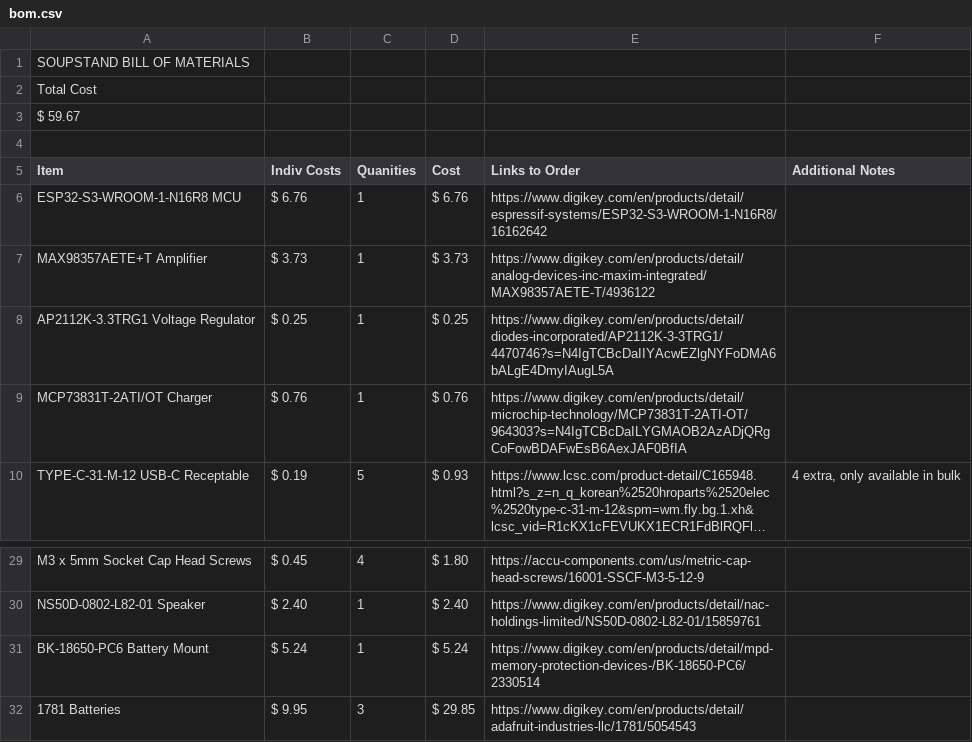
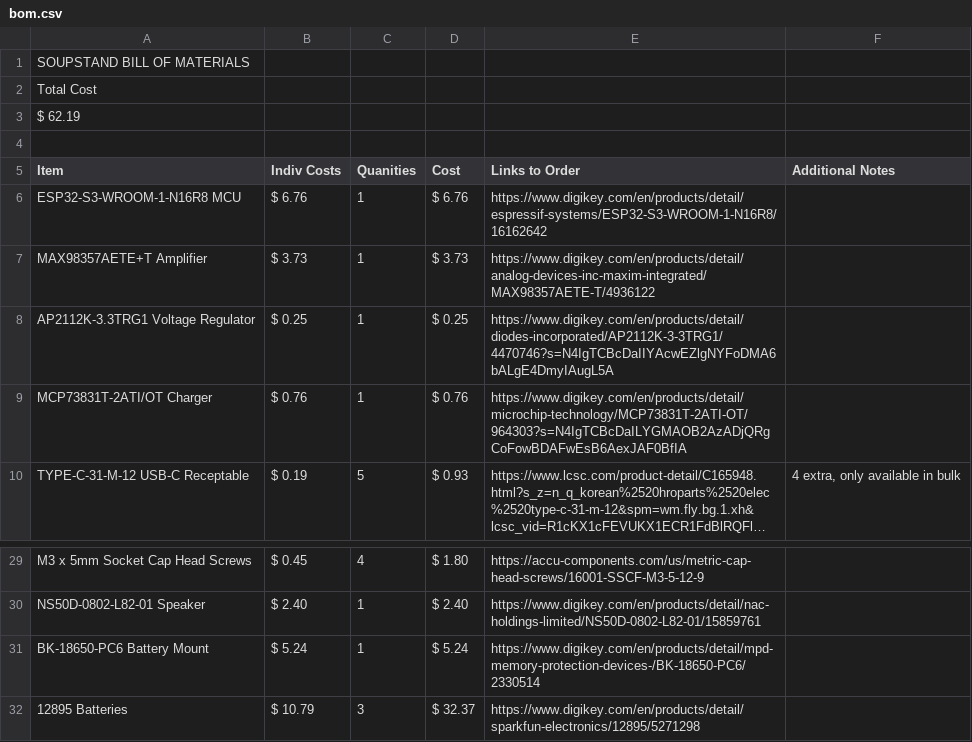
Before and after one commit to TrevorLee01/SoupStand-for-Fallout, a CSV file: bom.csv, drawn as a sheet; only a part is shown, gaps mark what is left out; long unchanged cells end in ….

Commit message:
Add files via upload

```diff
--- a/bom.csv
+++ b/bom.csv
@@ -2,3 +2,3 @@ SOUPSTAND BILL OF MATERIALS,,,,,
  Total Cost ,,,,,
- $ 59.67 ,,,,,
+ $ 62.19 ,,,,,
 ,,,,,
@@ -31,2 +31,2 @@ NS50D-0802-L82-01 Speaker, $ 2.40 ,1, $ 2.40 ,https://www.digikey.com/en/product
 BK-18650-PC6 Battery Mount, $ 5.24 ,1, $ 5.24 ,https://www.digikey.com/en/products/detail/mpd-memory-protection-devices-/BK-18650-PC6/2330514,
-1781 Batteries, $ 9.95 ,3, $ 29.85 ,https://www.digikey.com/en/products/detail/adafruit-industries-llc/1781/5054543,
+12895 Batteries, $ 10.79 ,3, $ 32.37 ,https://www.digikey.com/en/products/detail/sparkfun-electronics/12895/5271298,
```
